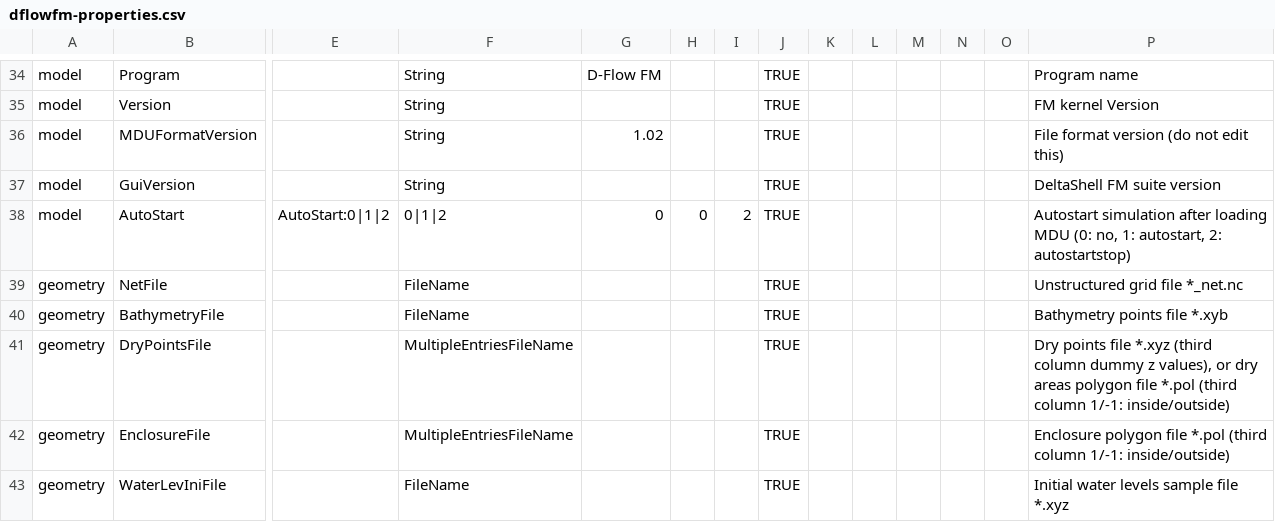
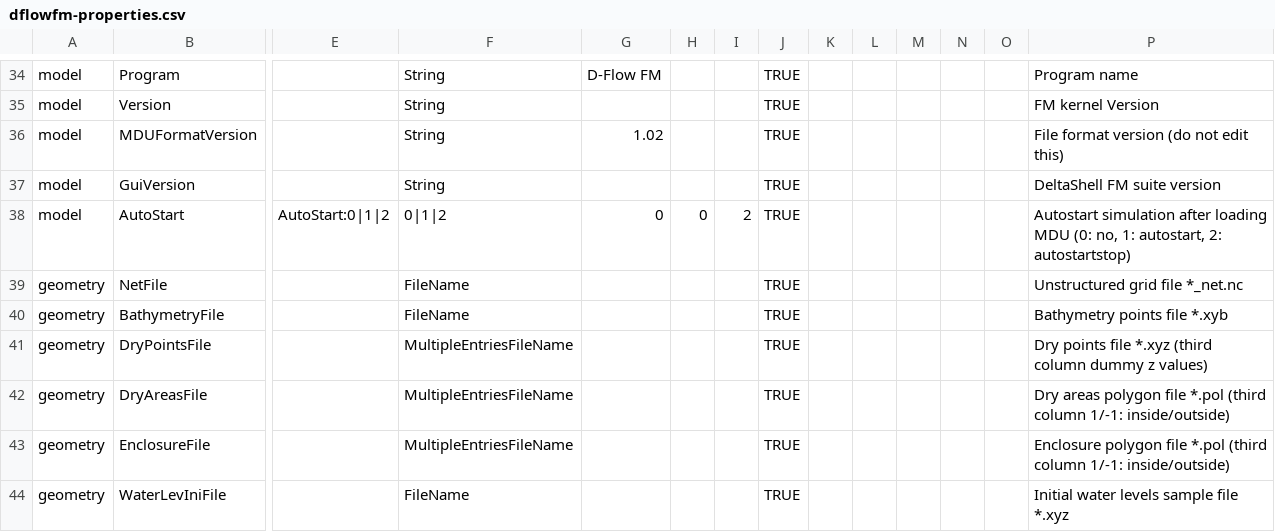
Before and after one commit to Deltares-research/DHYDROGUI, a CSV file: src/DeltaShell.Plugins.FMSuite.FlowFM/dflowfm-properties.csv, drawn as a sheet; only a part is shown, gaps mark what is left out; rows hold the shown columns only; the diff names each change by its address in the sheet, - before the commit and + after, or states it on an @@ line.

Commit message:
DELFT3DFM-1191: Made it possible to write and read both Dry Points and Dry Areas to and from MDU files. Simultaneous writing and reading of these objects was disabled before, because this was not supported on the kernel side. Former-commit-id: 500d398bbf67ad2912dc89595641b981a7b75534 Former-commit-id: 5e4ef93e81bd50fc88b933cb13149f7bfb5df463

```diff
--- a/src/DeltaShell.Plugins.FMSuite.FlowFM/dflowfm-properties.csv
+++ b/src/DeltaShell.Plugins.FMSuite.FlowFM/dflowfm-properties.csv
-P41: …dummy z values), or dry areas polygon file *.pol (third column 1/-1: inside/outside)
+P41: …dummy z values)
+row 42: geometry | DryAreasFile |  | MultipleEntriesFileName |  |  |  | TRUE |  |  |  |  |  | Dry areas polygon file *.pol (third column 1/-1: inside/outside)
```
Also changed, not shown: 6 other files.
